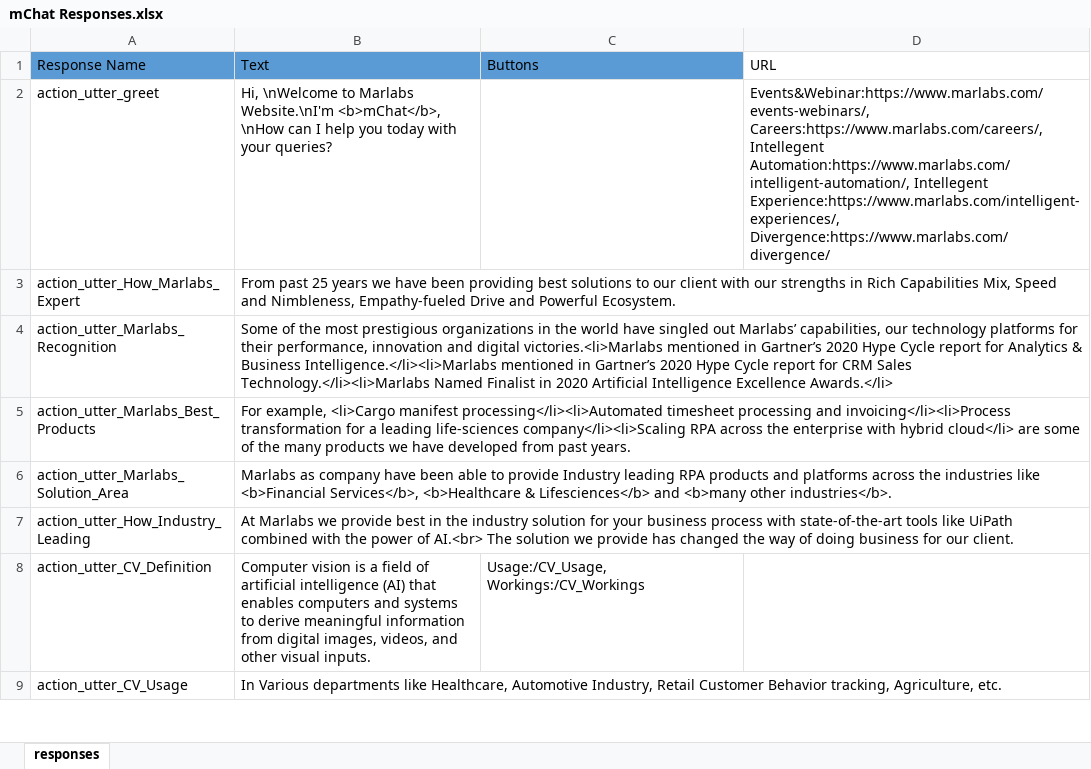
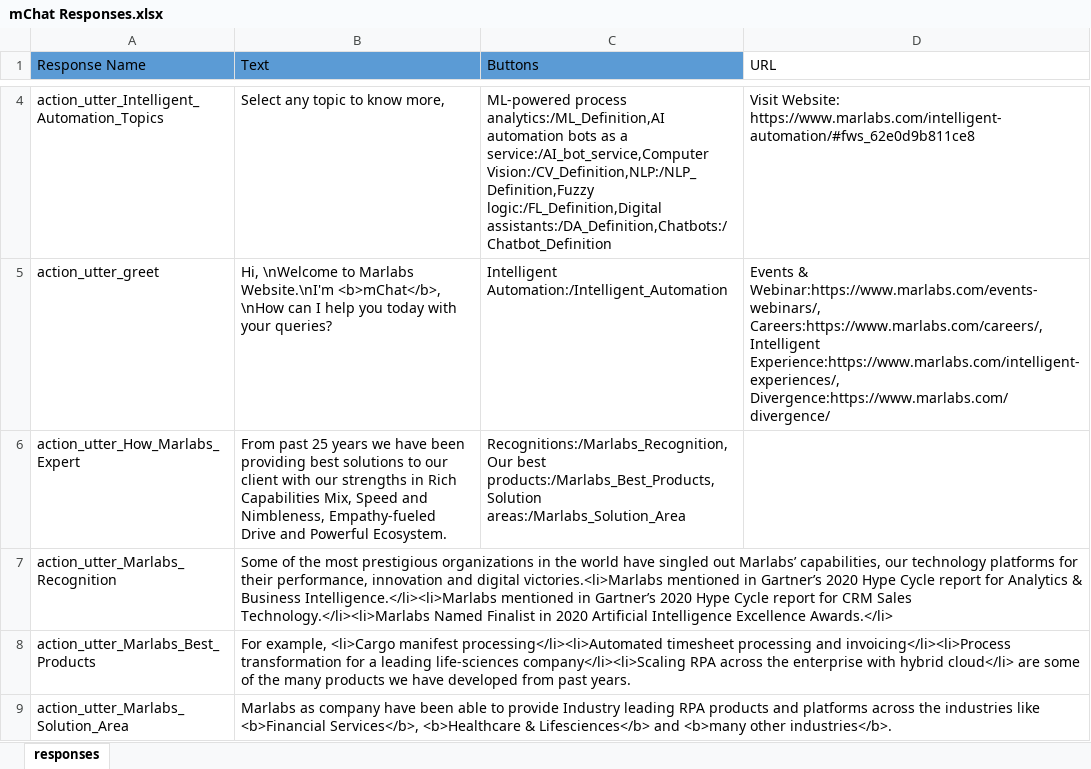
Before and after one commit to My-Rasa-Chatbots/chatbotExample-Rasa, an Excel workbook: ResponsesData/mChat Responses.xlsx, sheet responses, drawn as a sheet; only a part is shown, gaps mark what is left out; the shorter side is filled out with more unchanged rows; values as stored, in another font and other column widths than the file's, no borders; addresses are those after the commit; the diff covers the shown part only; the diff names each change by its address in the sheet, - before the commit and + after, or states it on an @@ line.

Commit message:
Changes in Intelligent Automation page

```diff
--- a/ResponsesData/mChat Responses.xlsx (sheet responses)
+++ b/ResponsesData/mChat Responses.xlsx (sheet responses)
+row 4: action_utter_Intelligent_Automation_Topics | Select any topic to know more, | ML-powered process analytics:/ML_Definition,AI automation bots as a service:/AI_bot_service,Computer Vision:/CV_Definition,NLP:/NLP_Definition,Fuzzy logic:/FL_Definition,Digital assistants:/DA_Definition,Chatbots:/Chatbot_Definition | Visit Website: https://www.marlabs.com/intelligent-automation/#fws_62e0d9b811ce8
-C5 (Buttons): (empty)
+C5 (Buttons): Intelligent Automation:/Intelligent_Automation
-D5 (URL): Events&Webinar:https://www.marlabs.com/events-webinars/, Careers:https://www.marlabs.com/careers/, Intellegent Automation:https://www.marlabs.com/intelligent-automation/, Intellegent Experience:https://www.marlabs.com/intelligent-experiences/, Divergence:https://www.marlabs.com/divergence/
+D5 (URL): Events & Webinar:https://www.marlabs.com/events-webinars/, Careers:https://www.marlabs.com/careers/, Intelligent Experience:https://www.marlabs.com/intelligent-experiences/, Divergence:https://www.marlabs.com/divergence/
-C6 (Buttons): (empty)
+C6 (Buttons): Recognitions:/Marlabs_Recognition, Our best products:/Marlabs_Best_Products,Solution areas:/Marlabs_Solution_Area
```
Also changed, not shown: 2 added rows and 6 edited cells elsewhere in this sheet, 4 other files.
